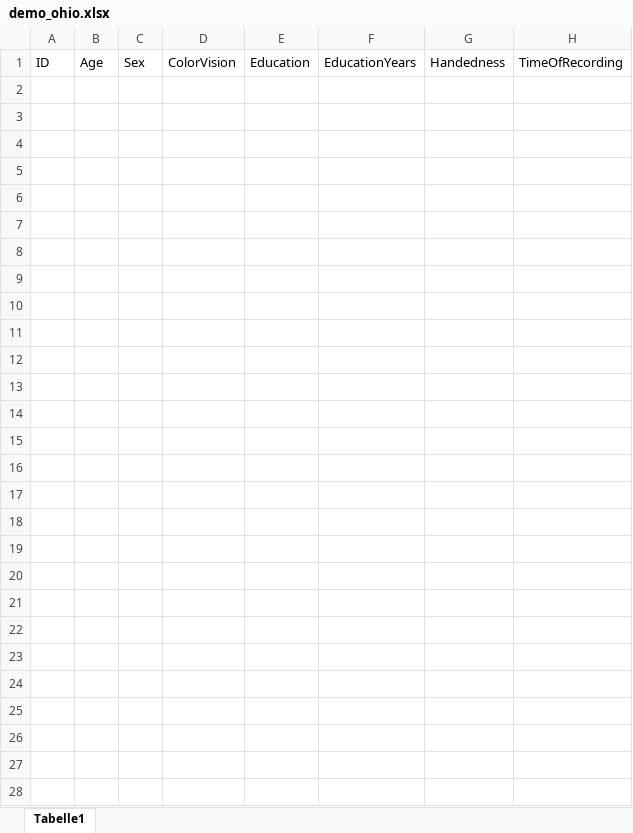
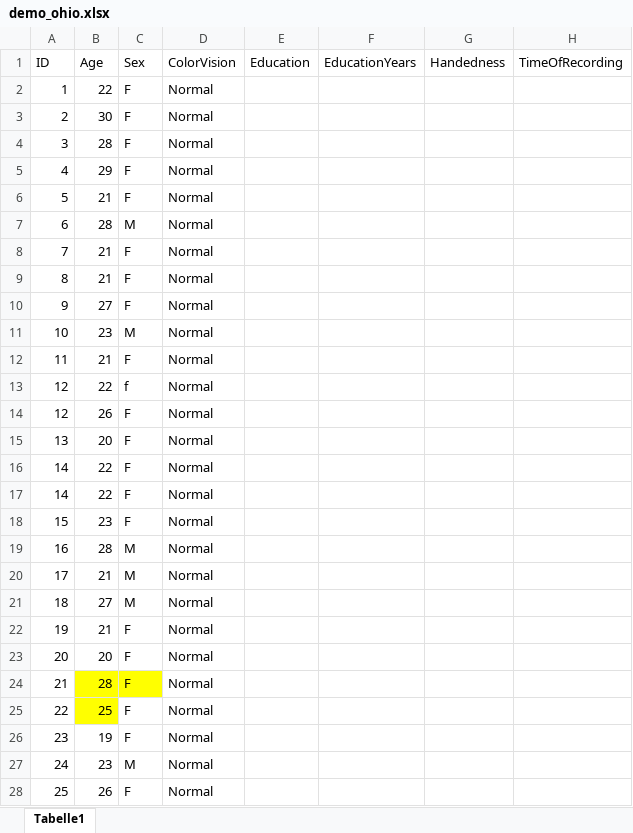
Before and after one commit to ksgfan/EEGManyLabs, an Excel workbook: data/csv_files/demo_data/ohio/demo_ohio.xlsx, sheet Tabelle1, drawn as a sheet; values as stored, in another font and other column widths than the file's, no borders; the diff names each change by its address in the sheet, - before the commit and + after, or states it on an @@ line.

```diff
--- a/data/csv_files/demo_data/ohio/demo_ohio.xlsx (sheet Tabelle1)
+++ b/data/csv_files/demo_data/ohio/demo_ohio.xlsx (sheet Tabelle1)
+row 2: 1 | 22 | F | Normal
+row 3: 2 | 30 | F | Normal
+row 4: 3 | 28 | F | Normal
+row 5: 4 | 29 | F | Normal
+row 6: 5 | 21 | F | Normal
+row 7: 6 | 28 | M | Normal
+row 8: 7 | 21 | F | Normal
+row 9: 8 | 21 | F | Normal
+row 10: 9 | 27 | F | Normal
+row 11: 10 | 23 | M | Normal
+row 12: 11 | 21 | F | Normal
+row 13: 12 | 22 | f | Normal
+row 14: 12 | 26 | F | Normal
+row 15: 13 | 20 | F | Normal
+row 16: 14 | 22 | F | Normal
+row 17: 14 | 22 | F | Normal
+row 18: 15 | 23 | F | Normal
+row 19: 16 | 28 | M | Normal
+row 20: 17 | 21 | M | Normal
+row 21: 18 | 27 | M | Normal
+row 22: 19 | 21 | F | Normal
+row 23: 20 | 20 | F | Normal
+row 24: 21 | 28 | F | Normal
+row 25: 22 | 25 | F | Normal
+row 26: 23 | 19 | F | Normal
+row 27: 24 | 23 | M | Normal
+row 28: 25 | 26 | F | Normal
```
Also changed, not shown: 5 other files.
